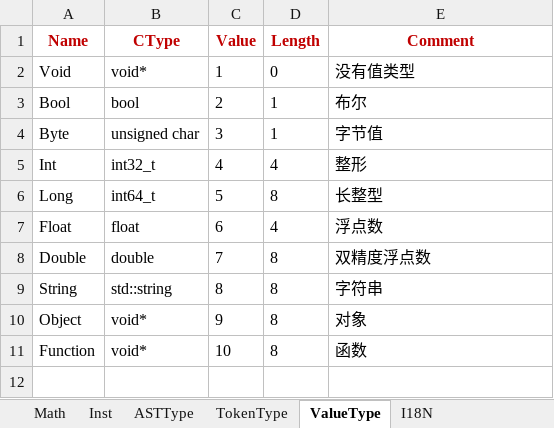
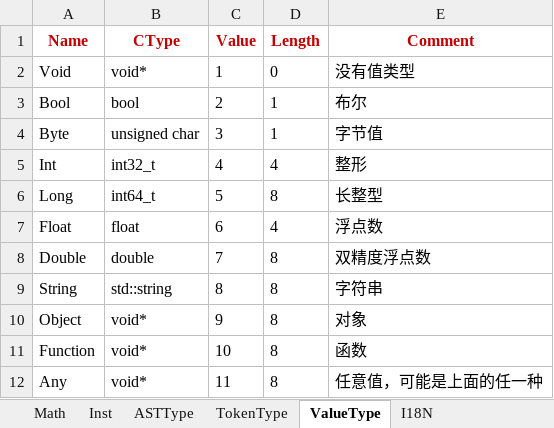
Before and after one commit to larlf/fay, an Excel workbook: doc/FayLang.xlsx, sheet ValueType, drawn as a sheet; values as stored, in another font and other column widths than the file's, no borders; the diff names each change by its address in the sheet, - before the commit and + after, or states it on an @@ line.

```diff
--- a/doc/FayLang.xlsx (sheet ValueType)
+++ b/doc/FayLang.xlsx (sheet ValueType)
+row 12: Any | void* | 11 | 8 | 任意值，可能是上面的任一种
```
Also changed, not shown: 6 other files.
